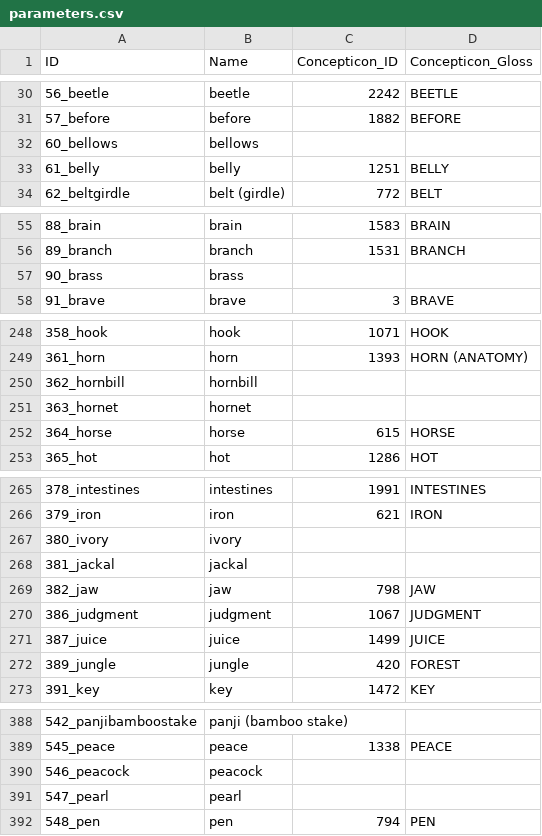
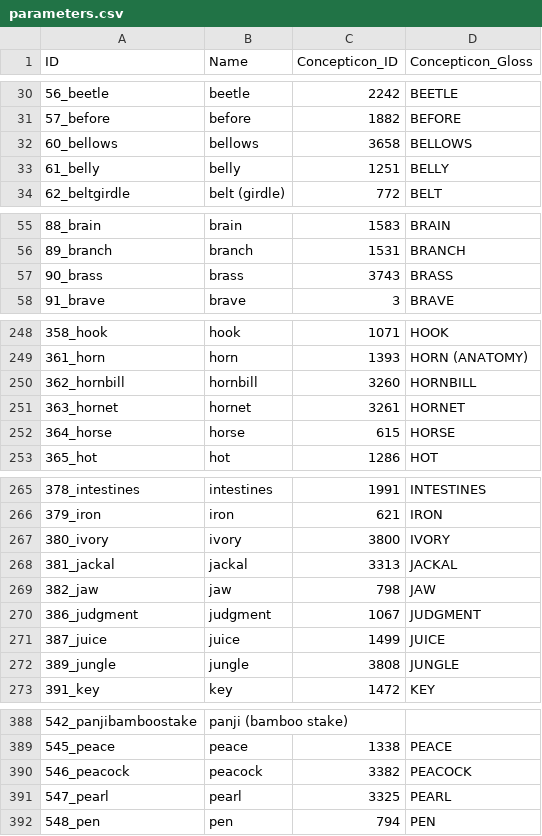
Before and after one commit to lexibank/marrisonnaga, a CSV file: cldf/parameters.csv, drawn as a sheet; only a part is shown, gaps mark what is left out; the diff covers the shown part only.

```diff
--- a/cldf/parameters.csv
+++ b/cldf/parameters.csv
@@ -31,3 +31,3 @@ ID,Name,Concepticon_ID,Concepticon_Gloss
 57_before,before,1882,BEFORE
-60_bellows,bellows,,
+60_bellows,bellows,3658,BELLOWS
 61_belly,belly,1251,BELLY
@@ -56,3 +56,3 @@ ID,Name,Concepticon_ID,Concepticon_Gloss
 89_branch,branch,1531,BRANCH
-90_brass,brass,,
+90_brass,brass,3743,BRASS
 91_brave,brave,3,BRAVE
@@ -249,4 +249,4 @@ ID,Name,Concepticon_ID,Concepticon_Gloss
 361_horn,horn,1393,HORN (ANATOMY)
-362_hornbill,hornbill,,
-363_hornet,hornet,,
+362_hornbill,hornbill,3260,HORNBILL
+363_hornet,hornet,3261,HORNET
 364_horse,horse,615,HORSE
@@ -266,4 +266,4 @@ ID,Name,Concepticon_ID,Concepticon_Gloss
 379_iron,iron,621,IRON
-380_ivory,ivory,,
-381_jackal,jackal,,
+380_ivory,ivory,3800,IVORY
+381_jackal,jackal,3313,JACKAL
 382_jaw,jaw,798,JAW
@@ -271,3 +271,3 @@ ID,Name,Concepticon_ID,Concepticon_Gloss
 387_juice,juice,1499,JUICE
-389_jungle,jungle,420,FOREST
+389_jungle,jungle,3808,JUNGLE
 391_key,key,1472,KEY
@@ -389,4 +389,4 @@ ID,Name,Concepticon_ID,Concepticon_Gloss
 545_peace,peace,1338,PEACE
-546_peacock,peacock,,
-547_pearl,pearl,,
+546_peacock,peacock,3382,PEACOCK
+547_pearl,pearl,3325,PEARL
 548_pen,pen,794,PEN
```
Also changed, not shown: 16 edited cells elsewhere in this file, cldf/languages.csv, etc/languages.csv, 11 other files.
